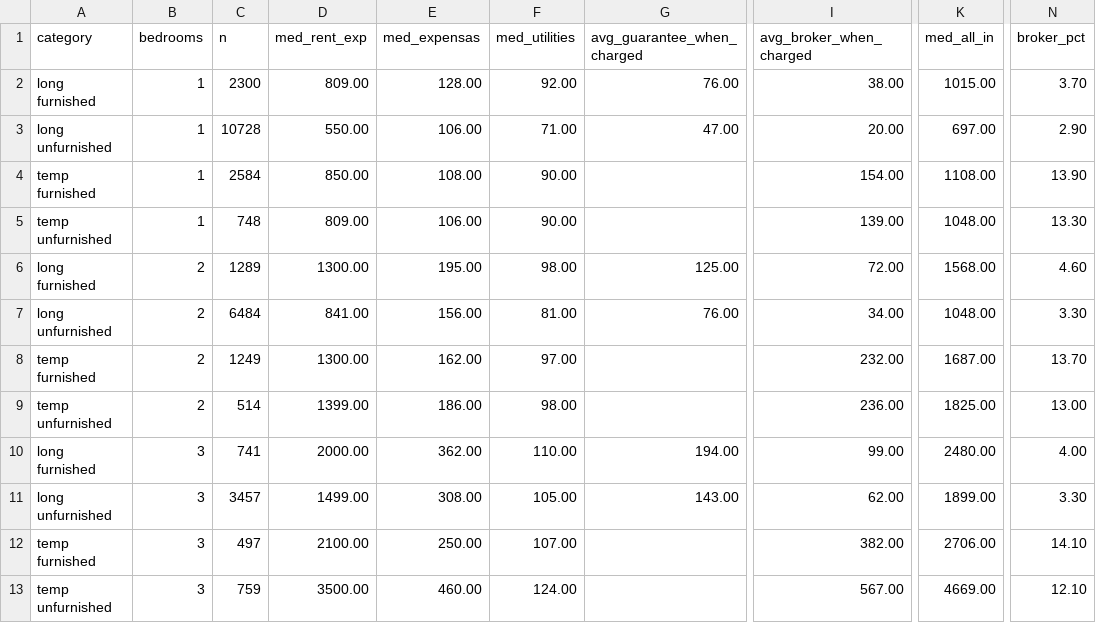
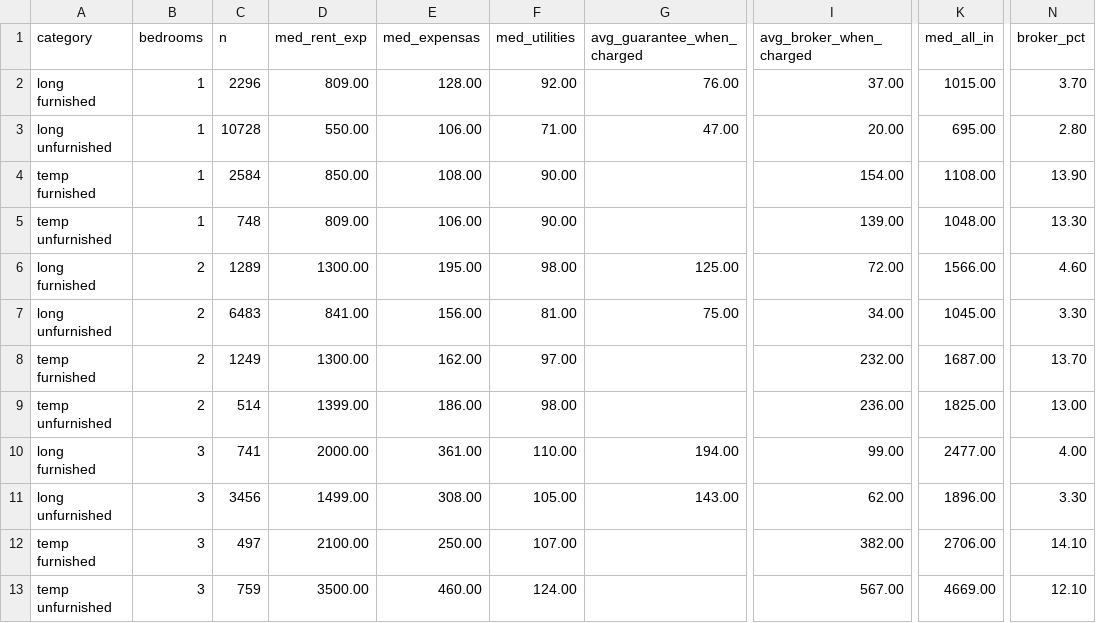
Before and after one commit to unitrank/buenos-aires-rental-market, a CSV file: data/latest/cost-breakdown.csv, drawn as a sheet; only a part is shown, gaps mark what is left out; the diff names each change by its address in the sheet, - before the commit and + after, or states it on an @@ line.

```diff
--- a/data/latest/cost-breakdown.csv
+++ b/data/latest/cost-breakdown.csv
-C2 (n): 2300
+C2 (n): 2296
-I2 (avg_broker_when_charged): 38.00
+I2 (avg_broker_when_charged): 37.00
-K3 (med_all_in): 697.00
+K3 (med_all_in): 695.00
-N3 (broker_pct): 2.90
+N3 (broker_pct): 2.80
-K6 (med_all_in): 1568.00
+K6 (med_all_in): 1566.00
-C7 (n): 6484
+C7 (n): 6483
-G7 (avg_guarantee_when_charged): 76.00
+G7 (avg_guarantee_when_charged): 75.00
-K7 (med_all_in): 1048.00
+K7 (med_all_in): 1045.00
-E10 (med_expensas): 362.00
+E10 (med_expensas): 361.00
-K10 (med_all_in): 2480.00
+K10 (med_all_in): 2477.00
-C11 (n): 3457
+C11 (n): 3456
-K11 (med_all_in): 1899.00
+K11 (med_all_in): 1896.00
```
Also changed, not shown: data/history/uaci-2026-11.csv, data/latest/by-barrio.csv, 7 other files.
